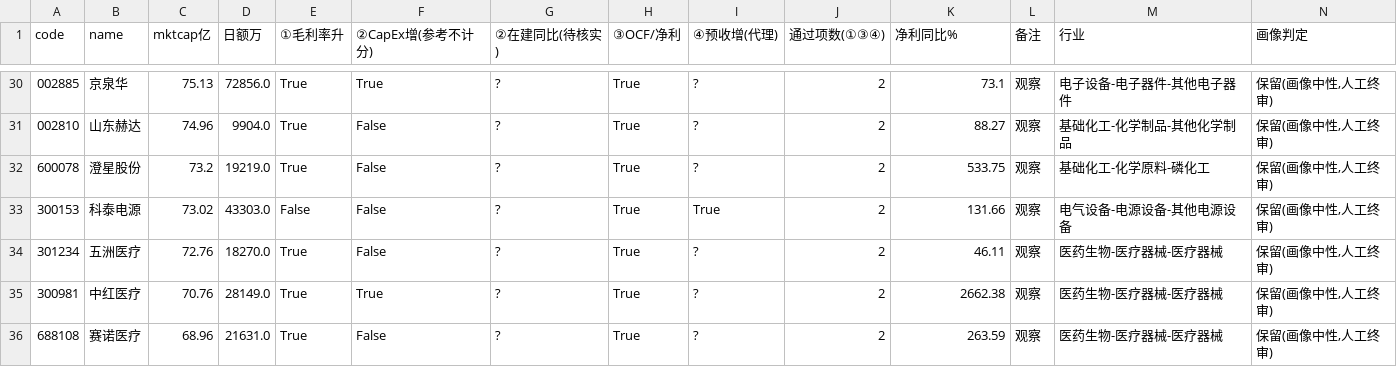
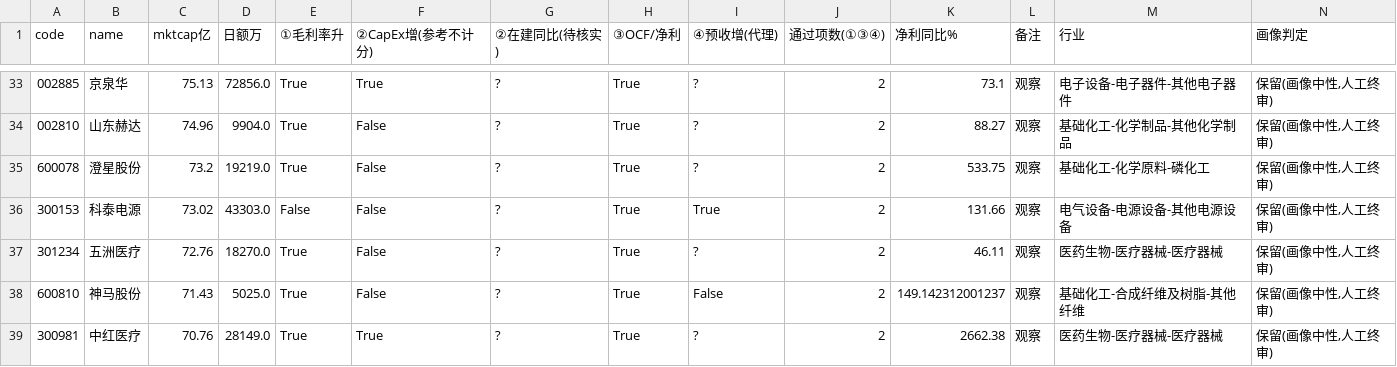
Before and after one commit to mvpbaggio/chaogexuangu, a CSV file: pool_candidates.csv, drawn as a sheet; only a part is shown, gaps mark what is left out; the shorter side is filled out with more unchanged rows; the diff covers the shown part only; the diff names each change by its address in the sheet, - before the commit and + after, or states it on an @@ line.

```diff
--- a/pool_candidates.csv
+++ b/pool_candidates.csv
+row 38: 600810 | 神马股份 | 71.43 | 5025.0 | True | False | ? | True | False | 2 | 149.142312001237 | 观察 | 基础化工-合成纤维及树脂-其他纤维 | 保留(画像中性,人工终审)
```
Also changed, not shown: 7 added rows elsewhere in this file, 3 other files.
